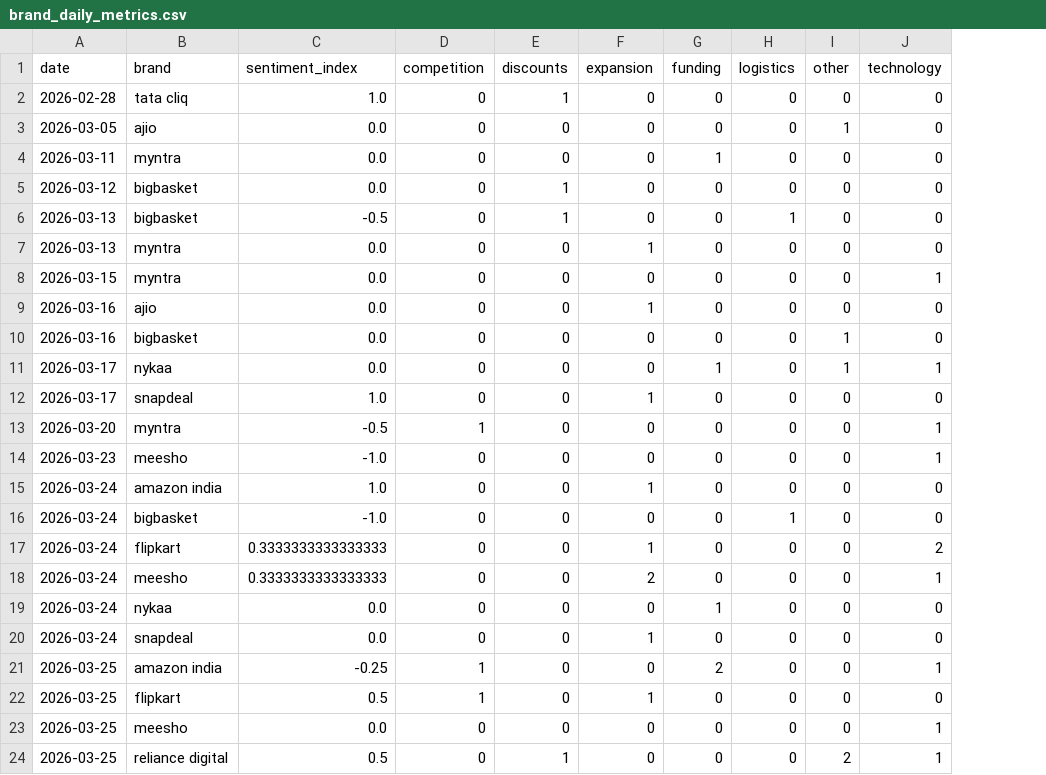
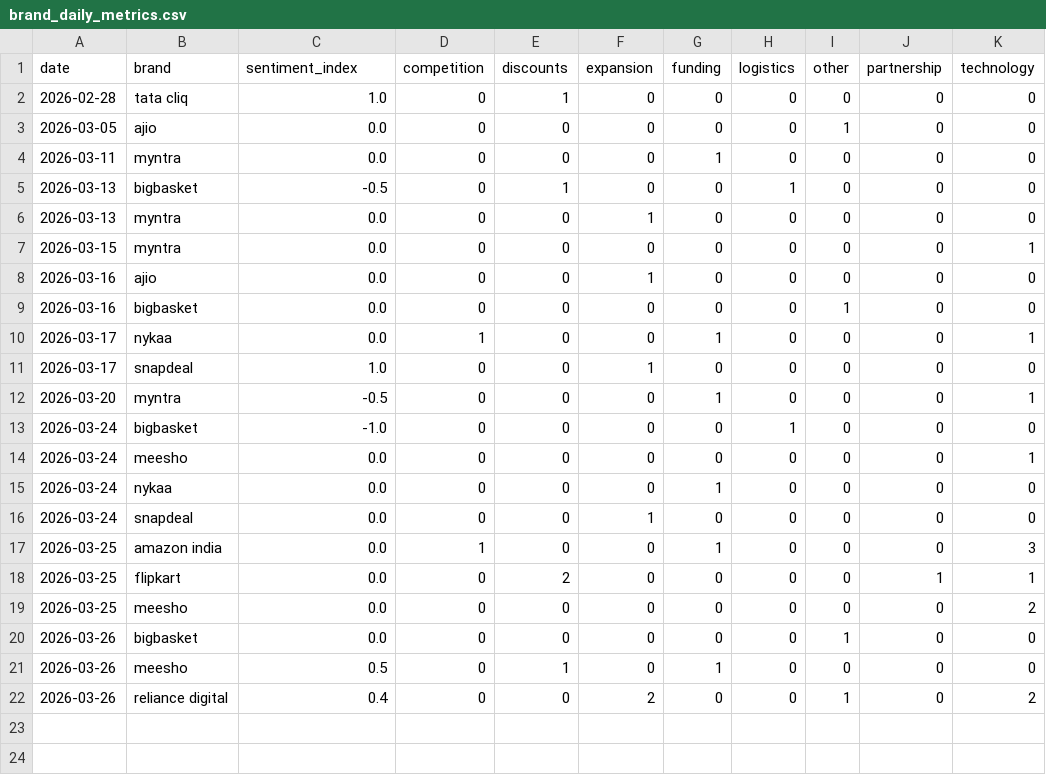
Before and after one commit to 2310Gayatri/AI-Ecommerce-Trend-Forecaster, a CSV file: data/processed/brand_daily_metrics.csv, drawn as a sheet; removed rows and columns are numbered as before the commit, all else as after; the diff names each change by its address in the sheet, - before the commit and + after, or states it on an @@ line.

```diff
--- a/data/processed/brand_daily_metrics.csv
+++ b/data/processed/brand_daily_metrics.csv
+column J (partnership), rows 2-19: 0 | 0 | 0 | 0 | 0 | 0 | 0 | 0 | 0 | 0 | 0 | 0 | 0 | 0 | 0 | 0 | 1 | 0; row 21: 0
-row 5: 2026-03-12 | bigbasket | 0.0 | 0 | 1 | 0 | 0 | 0 | 0 | 0
-D10 (competition): 0
+D10 (competition): 1
-I10 (other): 1
+I10 (other): 0
-D12 (competition): 1
+D12 (competition): 0
-G12 (funding): 0
+G12 (funding): 1
-row 14: 2026-03-23 | meesho | -1.0 | 0 | 0 | 0 | 0 | 0 | 0 | 1
-row 15: 2026-03-24 | amazon india | 1.0 | 0 | 0 | 1 | 0 | 0 | 0 | 0
-row 17: 2026-03-24 | flipkart | 0.3333333333333333 | 0 | 0 | 1 | 0 | 0 | 0 | 2
-C14 (sentiment_index): 0.3333333333333333
+C14 (sentiment_index): 0.0
-F14 (expansion): 2
+F14 (expansion): 0
-C17 (sentiment_index): -0.25
+C17 (sentiment_index): 0.0
-G17 (funding): 2
+G17 (funding): 1
-K17 (technology): 1
+K17 (technology): 3
-C18 (sentiment_index): 0.5
+C18 (sentiment_index): 0.0
-D18 (competition): 1
+D18 (competition): 0
-E18 (discounts): 0
+E18 (discounts): 2
-F18 (expansion): 1
+F18 (expansion): 0
-K18 (technology): 0
+K18 (technology): 1
-K19 (technology): 1
+K19 (technology): 2
+row 20: 2026-03-26 | bigbasket | 0.0 | 0 | 0 | 0 | 0 | 0 | 1 | 0 | 0
-A21 (date): 2026-03-25
+A21 (date): 2026-03-26
-B21 (brand): reliance digital
+B21 (brand): meesho
-G21 (funding): 0
+G21 (funding): 1
-I21 (other): 2
+I21 (other): 0
-K21 (technology): 1
+K21 (technology): 0
+row 22: 2026-03-26 | reliance digital | 0.4 | 0 | 0 | 2 | 0 | 0 | 1 | 0 | 2
```
Also changed, not shown: data/processed/brand_forecast_history.csv, data/processed/daily_market_metrics.csv, 1 other file.
